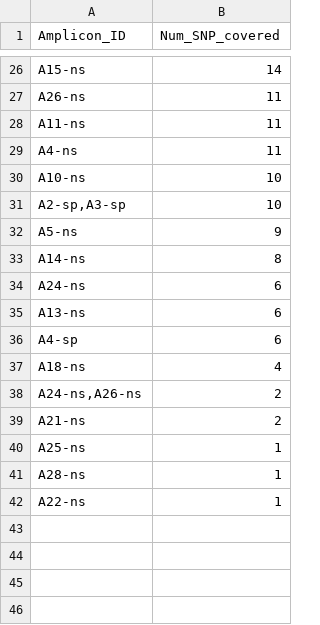
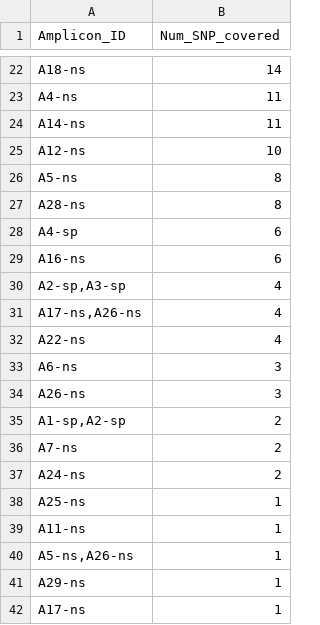
Before and after one commit to linfeng-wang/TOAST, a CSV file: cache/Amplicon_design_output_seg/Amplicon_design_output/Amplicon_importance-33-300_800_50_3.csv, drawn as a sheet; only a part is shown, gaps mark what is left out; removed rows and columns are numbered as before the commit, all else as after; the diff covers the shown part only; the diff names each change by its address in the sheet, - before the commit and + after, or states it on an @@ line.

```diff
--- a/cache/Amplicon_design_output_seg/Amplicon_design_output/Amplicon_importance-33-300_800_50_3.csv
+++ b/cache/Amplicon_design_output_seg/Amplicon_design_output/Amplicon_importance-33-300_800_50_3.csv
-A22 (Amplicon_ID): A15-ns
+A22 (Amplicon_ID): A18-ns
-row 27: A26-ns | 11
-row 28: A11-ns | 11
+row 24: A14-ns | 11
-A25 (Amplicon_ID): A10-ns
+A25 (Amplicon_ID): A12-ns
-row 31: A2-sp,A3-sp | 10
-B26 (Num_SNP_covered): 9
+B26 (Num_SNP_covered): 8
-A27 (Amplicon_ID): A14-ns
+A27 (Amplicon_ID): A28-ns
-row 34: A24-ns | 6
-row 35: A13-ns | 6
+row 29: A16-ns | 6
+row 30: A2-sp,A3-sp | 4
+row 31: A17-ns,A26-ns | 4
-A32 (Amplicon_ID): A18-ns
+A32 (Amplicon_ID): A22-ns
+row 33: A6-ns | 3
+row 34: A26-ns | 3
-A35 (Amplicon_ID): A24-ns,A26-ns
+A35 (Amplicon_ID): A1-sp,A2-sp
+row 36: A7-ns | 2
-A37 (Amplicon_ID): A21-ns
+A37 (Amplicon_ID): A24-ns
-A39 (Amplicon_ID): A28-ns
+A39 (Amplicon_ID): A11-ns
+row 40: A5-ns,A26-ns | 1
-A41 (Amplicon_ID): A22-ns
+A41 (Amplicon_ID): A29-ns
+row 42: A17-ns | 1
```
Also changed, not shown: 11 added rows, 15 removed rows and 7 edited cells elsewhere in this file, cache/Amplicon_design_output_seg/Amplicon_design_output/Gene_coverage-33-300_800_50_3.csv, cache/Amplicon_design_output_seg/Amplicon_design_output/Primer_design-accepted_primers-33-300_800_50_3.csv, 33 other files.
